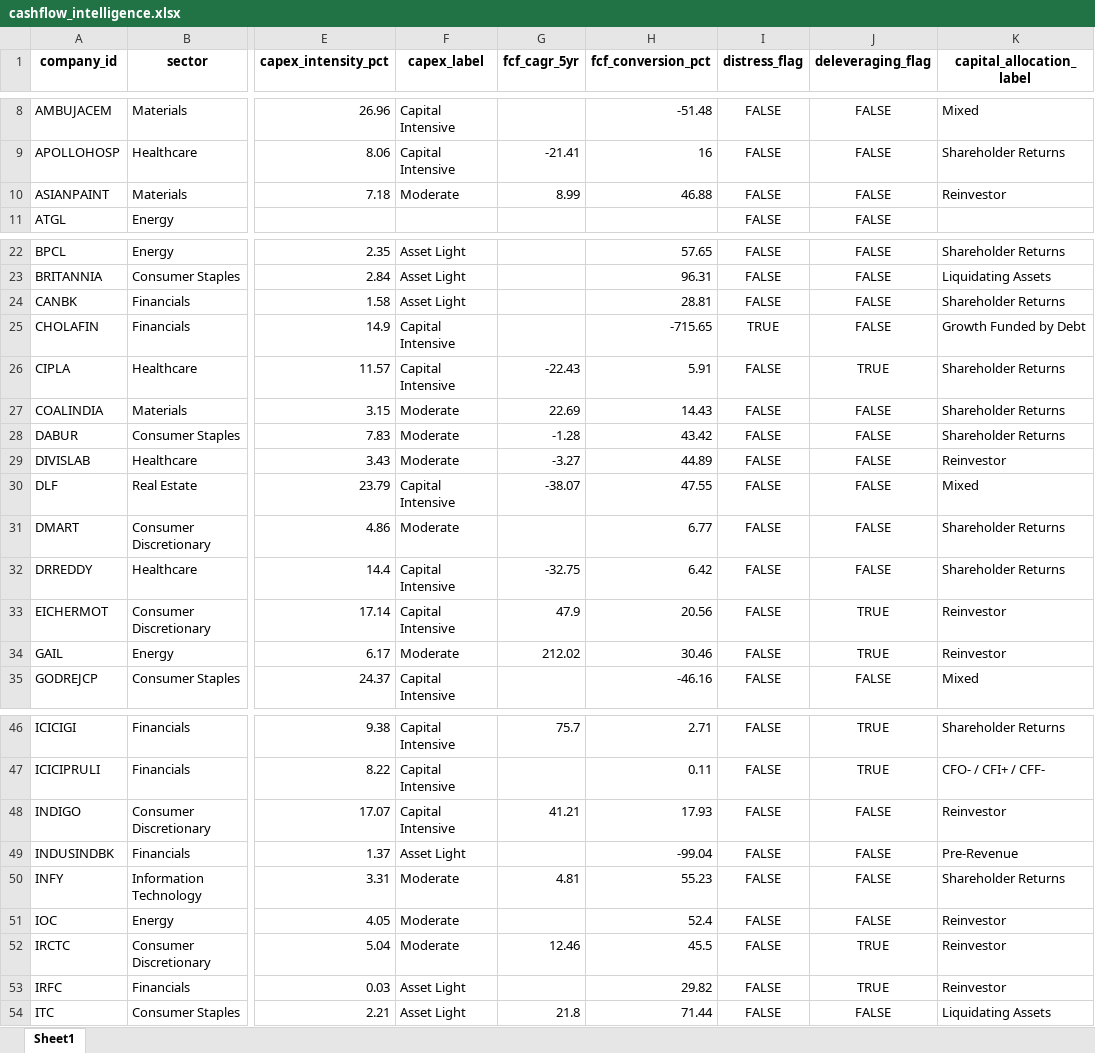
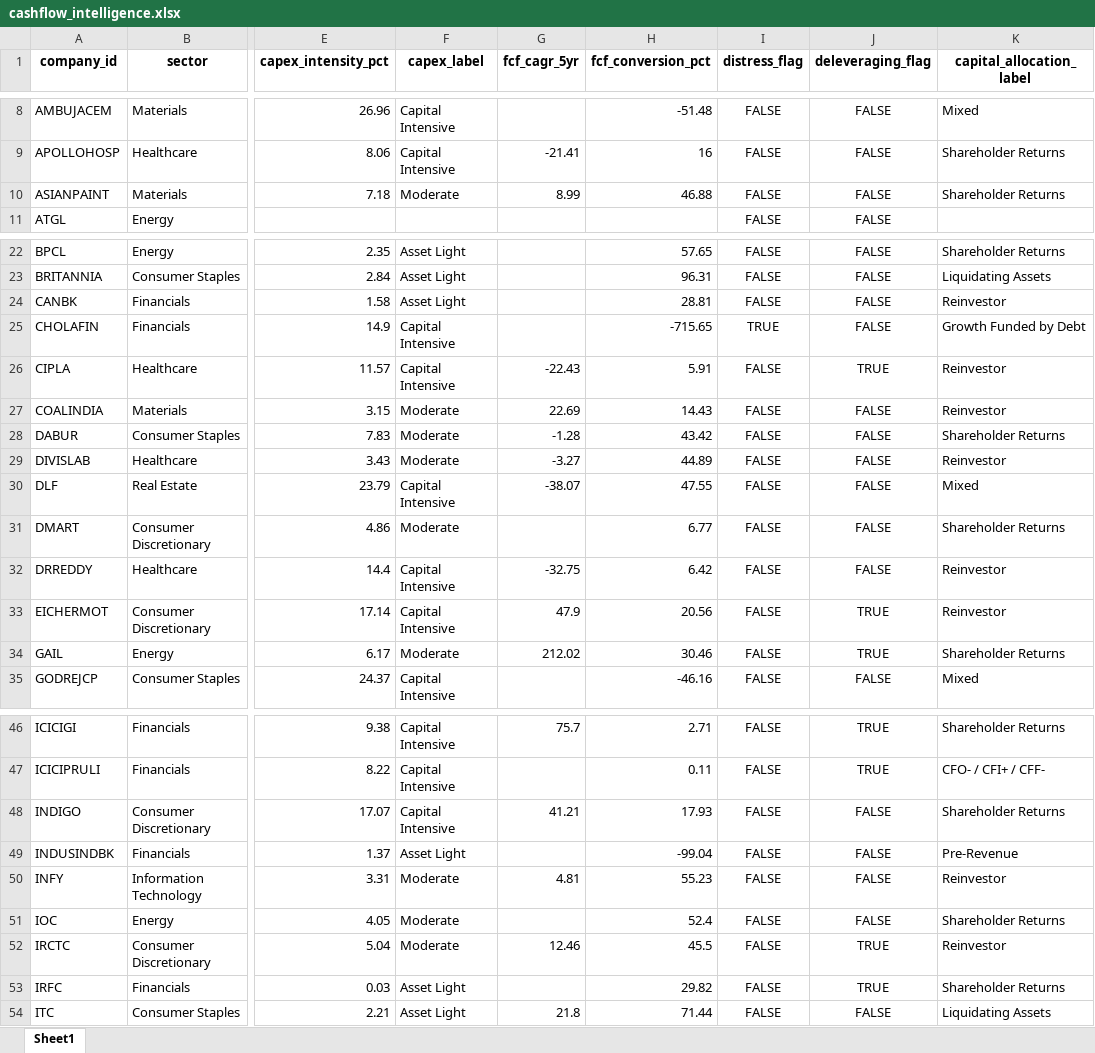
Before and after one commit to Vamshi0105/N100-FINANCIAL-INTELLIGENCE-PLATFORM, an Excel workbook: output/cashflow_intelligence.xlsx, sheet Sheet1, drawn as a sheet; only a part is shown, gaps mark what is left out; values as stored, in another font and other column widths than the file's, no borders; the diff covers the shown part only; the diff names each change by its address in the sheet, - before the commit and + after, or states it on an @@ line.

Commit message:
Day 32 — Capital Allocation Report

```diff
--- a/output/cashflow_intelligence.xlsx (sheet Sheet1)
+++ b/output/cashflow_intelligence.xlsx (sheet Sheet1)
-K10 (capital_allocation_label): Reinvestor
+K10 (capital_allocation_label): Shareholder Returns
-K24 (capital_allocation_label): Shareholder Returns
+K24 (capital_allocation_label): Reinvestor
-K26:K27 (capital_allocation_label): Shareholder Returns
+K26:K27 (capital_allocation_label): Reinvestor
-K32 (capital_allocation_label): Shareholder Returns
+K32 (capital_allocation_label): Reinvestor
-K34 (capital_allocation_label): Reinvestor
+K34 (capital_allocation_label): Shareholder Returns
-K48 (capital_allocation_label): Reinvestor
+K48 (capital_allocation_label): Shareholder Returns
-K50 (capital_allocation_label): Shareholder Returns
+K50 (capital_allocation_label): Reinvestor
-K51 (capital_allocation_label): Reinvestor
+K51 (capital_allocation_label): Shareholder Returns
-K53 (capital_allocation_label): Reinvestor
+K53 (capital_allocation_label): Shareholder Returns
```
Also changed, not shown: 4 edited cells elsewhere in this sheet, 5 other files.
